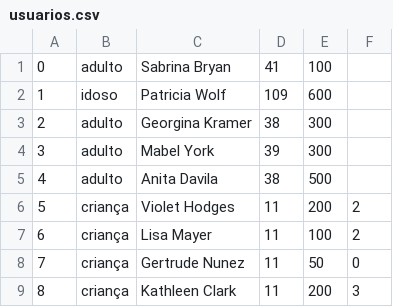
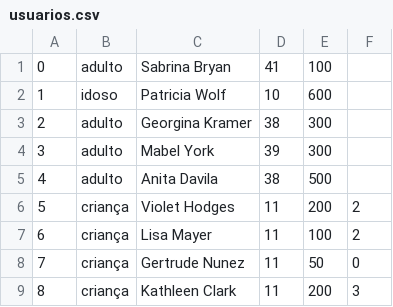
Before and after one commit to RenanBomtempo/venda-de-ingressos, a CSV file: data/usuarios.csv, drawn as a sheet.

Commit message:
Lendo e armazenando Usuarios lindamente

```diff
--- a/data/usuarios.csv
+++ b/data/usuarios.csv
@@ -1,3 +1,3 @@
 0,adulto,Sabrina Bryan,41,100
-1,idoso,Patricia Wolf,109,600
+1,idoso,Patricia Wolf,10,600
 2,adulto,Georgina Kramer,38,300
```
Also changed, not shown: 10 other files.
